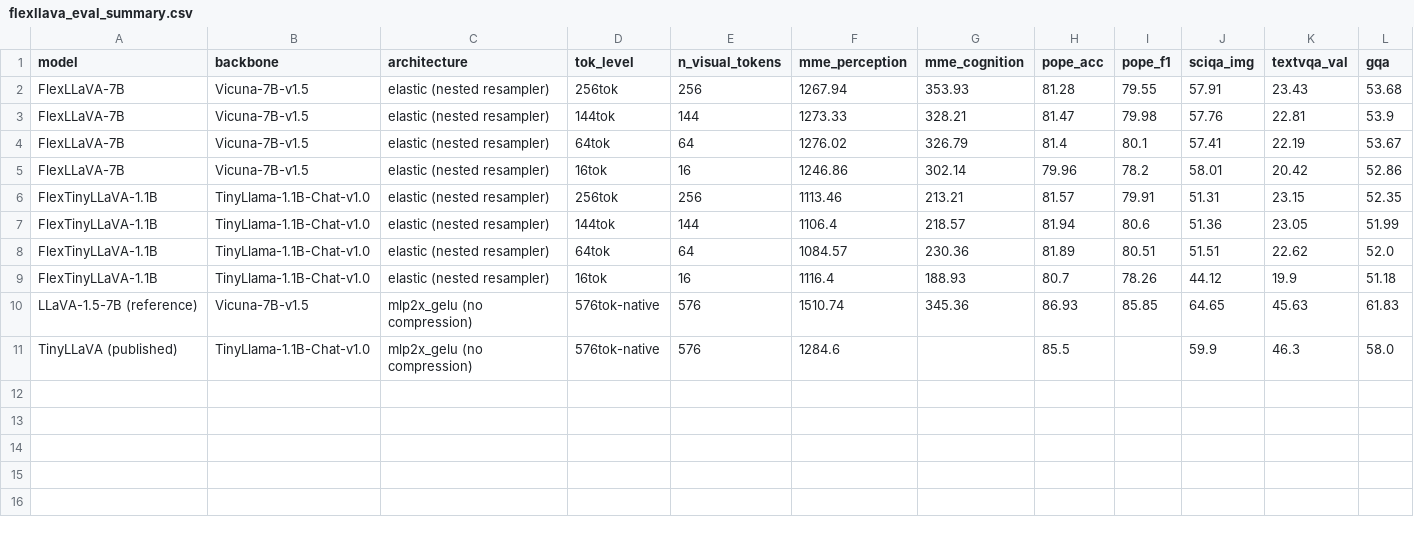
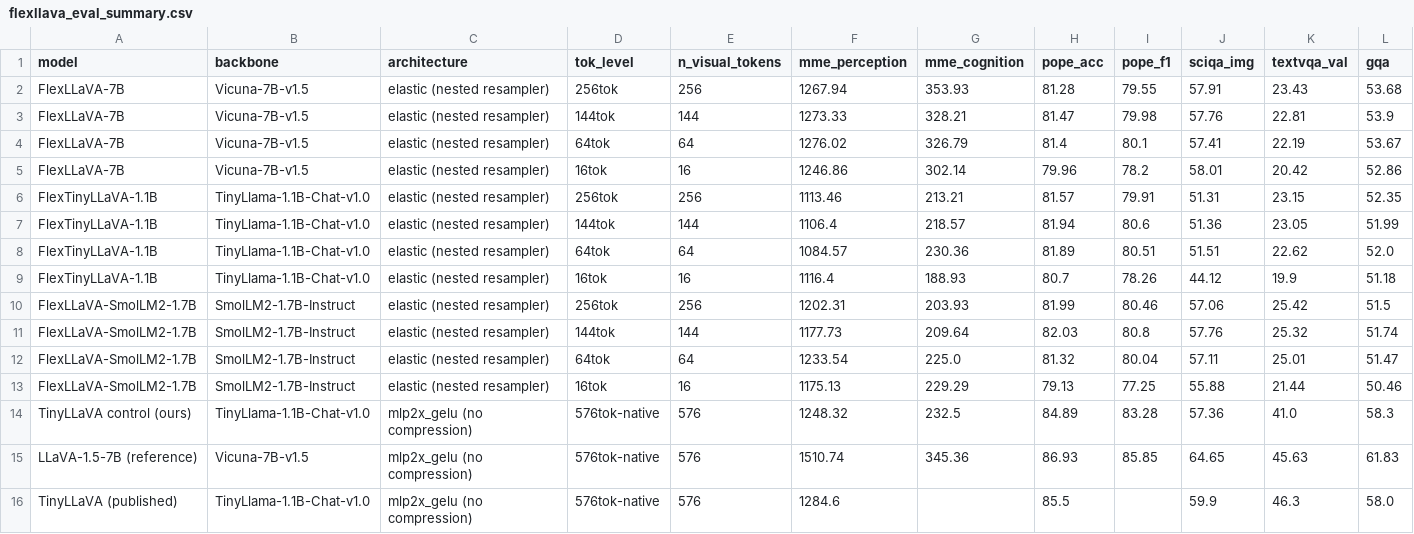
Before and after one commit to sudaksh14/FlexLLaVA, a CSV file: results/flexllava_eval_summary.csv, drawn as a sheet; only a part is shown; rows hold the shown columns only; the diff names each change by its address in the sheet, - before the commit and + after, or states it on an @@ line.

```diff
--- a/results/flexllava_eval_summary.csv
+++ b/results/flexllava_eval_summary.csv
+row 10: FlexLLaVA-SmolLM2-1.7B | SmolLM2-1.7B-Instruct | elastic (nested resampler) | 256tok | 256 | 1202.31 | 203.93 | 81.99 | 80.46 | 57.06 | 25.42 | 51.5
+row 11: FlexLLaVA-SmolLM2-1.7B | SmolLM2-1.7B-Instruct | elastic (nested resampler) | 144tok | 144 | 1177.73 | 209.64 | 82.03 | 80.8 | 57.76 | 25.32 | 51.74
+row 12: FlexLLaVA-SmolLM2-1.7B | SmolLM2-1.7B-Instruct | elastic (nested resampler) | 64tok | 64 | 1233.54 | 225.0 | 81.32 | 80.04 | 57.11 | 25.01 | 51.47
+row 13: FlexLLaVA-SmolLM2-1.7B | SmolLM2-1.7B-Instruct | elastic (nested resampler) | 16tok | 16 | 1175.13 | 229.29 | 79.13 | 77.25 | 55.88 | 21.44 | 50.46
+row 14: TinyLLaVA control (ours) | TinyLlama-1.1B-Chat-v1.0 | mlp2x_gelu (no compression) | 576tok-native | 576 | 1248.32 | 232.5 | 84.89 | 83.28 | 57.36 | 41.0 | 58.3
```
Also changed, not shown: 28 other files.
